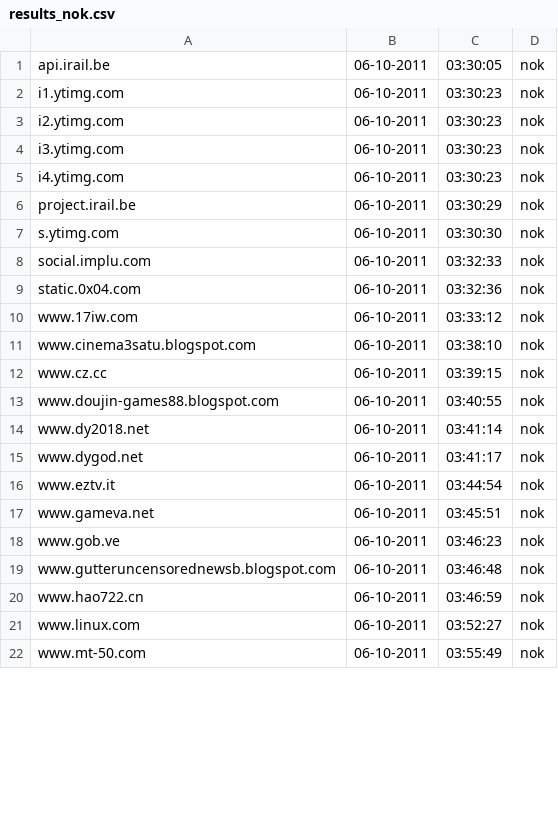
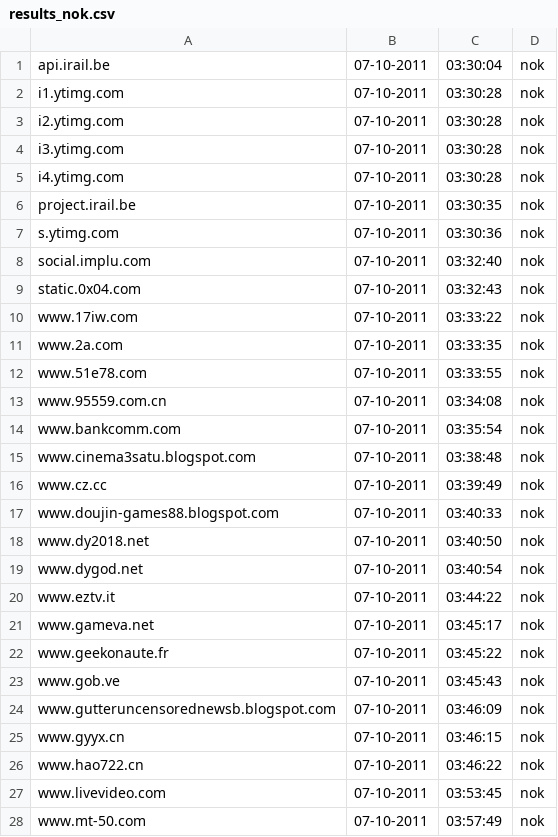
Before and after one commit to Tuinslak/GFW-URL-checker, a CSV file: testResults/nl/results_nok.csv, drawn as a sheet; only a part is shown; the diff covers the shown part only.

```diff
--- a/testResults/nl/results_nok.csv
+++ b/testResults/nl/results_nok.csv
@@ -1,22 +1,28 @@
-api.irail.be,06-10-2011,03:30:05,nok
-i1.ytimg.com,06-10-2011,03:30:23,nok
-i2.ytimg.com,06-10-2011,03:30:23,nok
-i3.ytimg.com,06-10-2011,03:30:23,nok
-i4.ytimg.com,06-10-2011,03:30:23,nok
-project.irail.be,06-10-2011,03:30:29,nok
-s.ytimg.com,06-10-2011,03:30:30,nok
-social.implu.com,06-10-2011,03:32:33,nok
-static.0x04.com,06-10-2011,03:32:36,nok
-www.17iw.com,06-10-2011,03:33:12,nok
-www.cinema3satu.blogspot.com,06-10-2011,03:38:10,nok
-www.cz.cc,06-10-2011,03:39:15,nok
-www.doujin-games88.blogspot.com,06-10-2011,03:40:55,nok
-www.dy2018.net,06-10-2011,03:41:14,nok
-www.dygod.net,06-10-2011,03:41:17,nok
-www.eztv.it,06-10-2011,03:44:54,nok
-www.gameva.net,06-10-2011,03:45:51,nok
-www.gob.ve,06-10-2011,03:46:23,nok
-www.gutteruncensorednewsb.blogspot.com,06-10-2011,03:46:48,nok
-www.hao722.cn,06-10-2011,03:46:59,nok
-www.linux.com,06-10-2011,03:52:27,nok
-www.mt-50.com,06-10-2011,03:55:49,nok
+api.irail.be,07-10-2011,03:30:04,nok
+i1.ytimg.com,07-10-2011,03:30:28,nok
+i2.ytimg.com,07-10-2011,03:30:28,nok
+i3.ytimg.com,07-10-2011,03:30:28,nok
+i4.ytimg.com,07-10-2011,03:30:28,nok
+project.irail.be,07-10-2011,03:30:35,nok
+s.ytimg.com,07-10-2011,03:30:36,nok
+social.implu.com,07-10-2011,03:32:40,nok
+static.0x04.com,07-10-2011,03:32:43,nok
+www.17iw.com,07-10-2011,03:33:22,nok
+www.2a.com,07-10-2011,03:33:35,nok
+www.51e78.com,07-10-2011,03:33:55,nok
+www.95559.com.cn,07-10-2011,03:34:08,nok
+www.bankcomm.com,07-10-2011,03:35:54,nok
+www.cinema3satu.blogspot.com,07-10-2011,03:38:48,nok
+www.cz.cc,07-10-2011,03:39:49,nok
+www.doujin-games88.blogspot.com,07-10-2011,03:40:33,nok
+www.dy2018.net,07-10-2011,03:40:50,nok
+www.dygod.net,07-10-2011,03:40:54,nok
+www.eztv.it,07-10-2011,03:44:22,nok
+www.gameva.net,07-10-2011,03:45:17,nok
+www.geekonaute.fr,07-10-2011,03:45:22,nok
+www.gob.ve,07-10-2011,03:45:43,nok
+www.gutteruncensorednewsb.blogspot.com,07-10-2011,03:46:09,nok
+www.gyyx.cn,07-10-2011,03:46:15,nok
+www.hao722.cn,07-10-2011,03:46:22,nok
+www.livevideo.com,07-10-2011,03:53:45,nok
+www.mt-50.com,07-10-2011,03:57:49,nok
```
Also changed, not shown: 2 added rows and 30 edited cells elsewhere in this file, testResults/nl/results.csv, testResults/nl/results_ok.csv.
